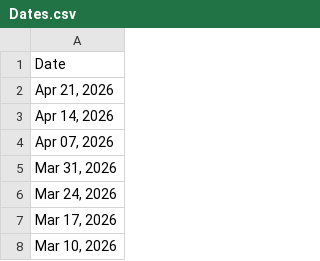
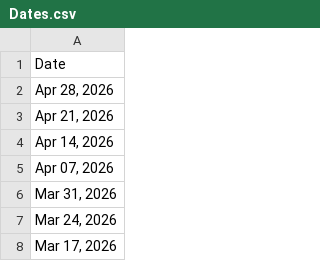
Before and after one commit to nekiee13/opencode-FIN, a CSV file: data/raw/markers/Dates.csv, drawn as a sheet; only a part is shown; the shorter side is filled out with more unchanged rows; the diff names each change by its address in the sheet, - before the commit and + after, or states it on an @@ line.

```diff
--- a/data/raw/markers/Dates.csv
+++ b/data/raw/markers/Dates.csv
+row 2: Apr 28, 2026
```
Also changed, not shown: data/raw/markers/3_days.csv, data/raw/markers/85220.csv, 1 other file.
